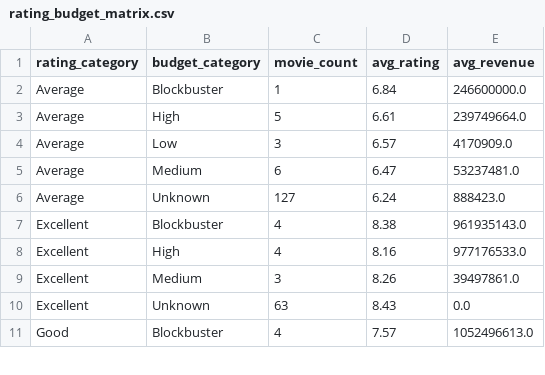
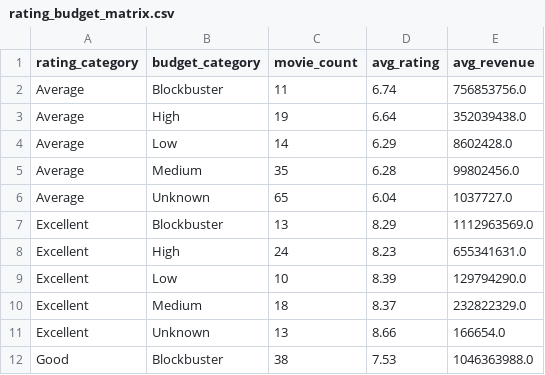
Before and after one commit to bugraayt/movie_analytics_big_data, a CSV file: data/powerbi/rating_budget_matrix.csv, drawn as a sheet; only a part is shown; the diff covers the shown part only.

```diff
--- a/data/powerbi/rating_budget_matrix.csv
+++ b/data/powerbi/rating_budget_matrix.csv
@@ -1,11 +1,12 @@
 rating_category,budget_category,movie_count,avg_rating,avg_revenue
-Average,Blockbuster,1,6.84,246600000.0
-Average,High,5,6.61,239749664.0
-Average,Low,3,6.57,4170909.0
-Average,Medium,6,6.47,53237481.0
-Average,Unknown,127,6.24,888423.0
-Excellent,Blockbuster,4,8.38,961935143.0
-Excellent,High,4,8.16,977176533.0
-Excellent,Medium,3,8.26,39497861.0
-Excellent,Unknown,63,8.43,0.0
-Good,Blockbuster,4,7.57,1052496613.0
+Average,Blockbuster,11,6.74,756853756.0
+Average,High,19,6.64,352039438.0
+Average,Low,14,6.29,8602428.0
+Average,Medium,35,6.28,99802456.0
+Average,Unknown,65,6.04,1037727.0
+Excellent,Blockbuster,13,8.29,1112963569.0
+Excellent,High,24,8.23,655341631.0
+Excellent,Low,10,8.39,129794290.0
+Excellent,Medium,18,8.37,232822329.0
+Excellent,Unknown,13,8.66,166654.0
+Good,Blockbuster,38,7.53,1046363988.0
```
Also changed, not shown: 2 added rows and 16 edited cells elsewhere in this file, data/powerbi/genres.csv, data/powerbi/yearly_trends.csv, 4 other files.
